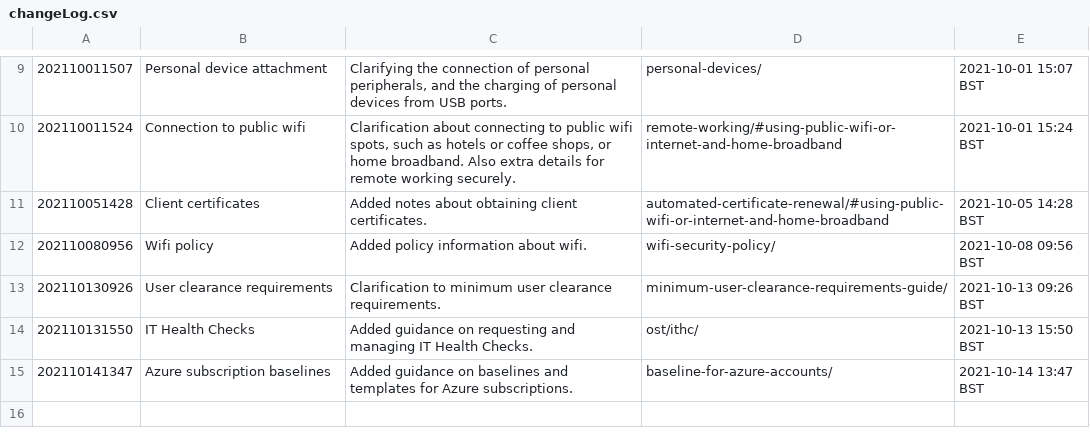
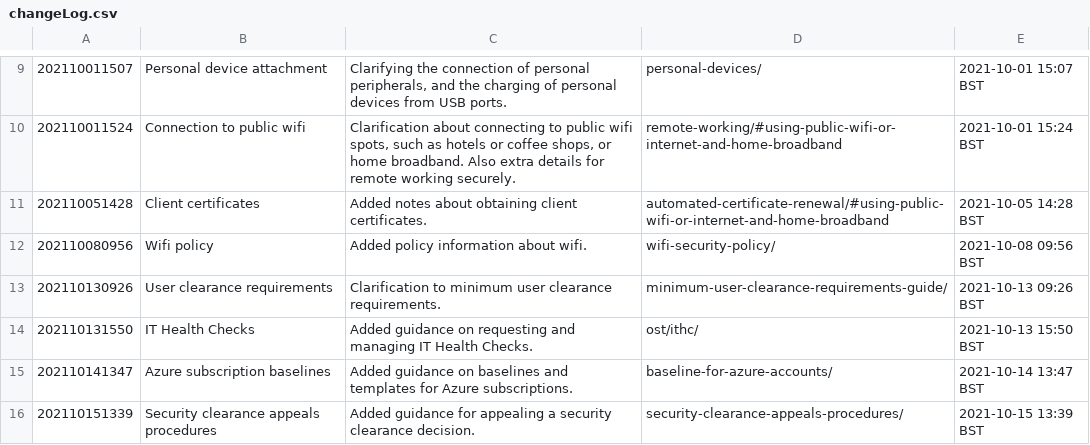
Before and after one commit to ministryofjustice/security-guidance, a CSV file: changeLog.csv, drawn as a sheet; only a part is shown, gaps mark what is left out; the diff names each change by its address in the sheet, - before the commit and + after, or states it on an @@ line.

Commit message:
Publication approved: https://github.com/ministryofjustice/security-guidance/issues/239.

```diff
--- a/changeLog.csv
+++ b/changeLog.csv
+row 16: 202110151339 | Security clearance appeals procedures | Added guidance for appealing a security clearance decision. | security-clearance-appeals-procedures/ | 2021-10-15 13:39 BST
```
Also changed, not shown: 21 other files.
